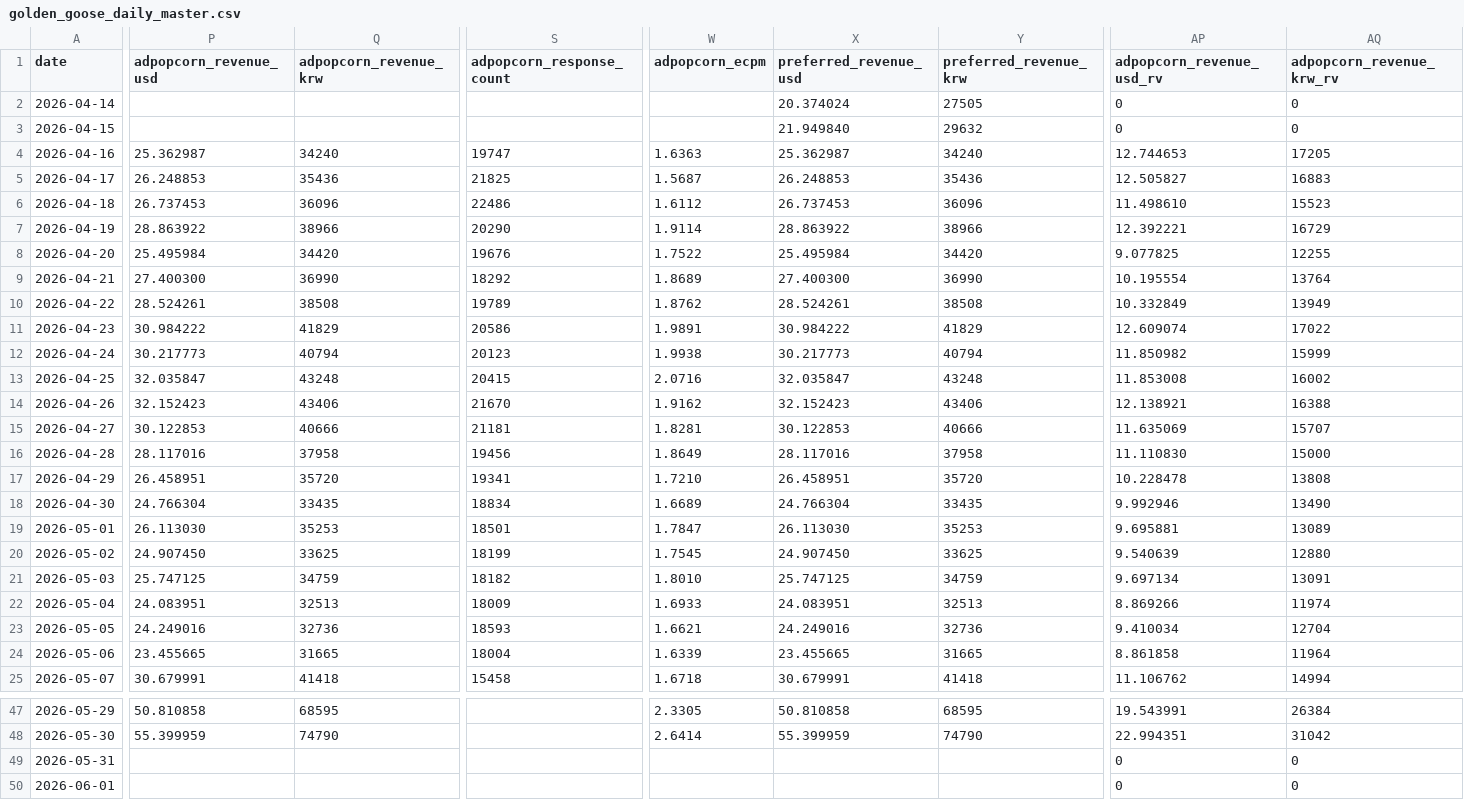
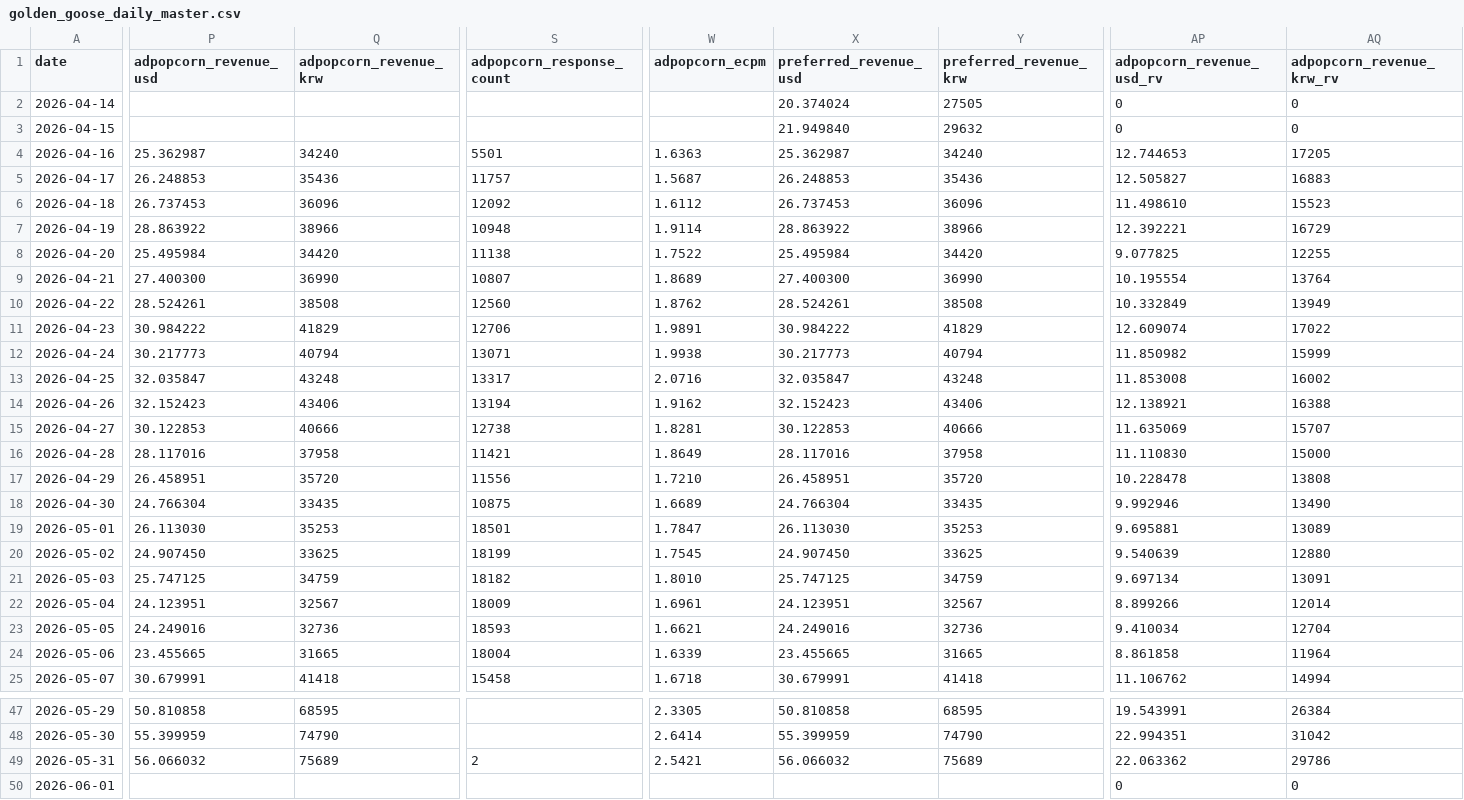
Before and after one commit to dongwonlee222/golden-goose-report, a CSV file: golden_goose_daily_master.csv, drawn as a sheet; only a part is shown, gaps mark what is left out; the diff covers the shown part only; the diff names each change by its address in the sheet, - before the commit and + after, or states it on an @@ line.

```diff
--- a/golden_goose_daily_master.csv
+++ b/golden_goose_daily_master.csv
-S4 (adpopcorn_response_count): 19747
+S4 (adpopcorn_response_count): 5501
-S5 (adpopcorn_response_count): 21825
+S5 (adpopcorn_response_count): 11757
-S6 (adpopcorn_response_count): 22486
+S6 (adpopcorn_response_count): 12092
-S7 (adpopcorn_response_count): 20290
+S7 (adpopcorn_response_count): 10948
-S8 (adpopcorn_response_count): 19676
+S8 (adpopcorn_response_count): 11138
-S9 (adpopcorn_response_count): 18292
+S9 (adpopcorn_response_count): 10807
-S10 (adpopcorn_response_count): 19789
+S10 (adpopcorn_response_count): 12560
-S11 (adpopcorn_response_count): 20586
+S11 (adpopcorn_response_count): 12706
-S12 (adpopcorn_response_count): 20123
+S12 (adpopcorn_response_count): 13071
-S13 (adpopcorn_response_count): 20415
+S13 (adpopcorn_response_count): 13317
-S14 (adpopcorn_response_count): 21670
+S14 (adpopcorn_response_count): 13194
-S15 (adpopcorn_response_count): 21181
+S15 (adpopcorn_response_count): 12738
-S16 (adpopcorn_response_count): 19456
+S16 (adpopcorn_response_count): 11421
-S17 (adpopcorn_response_count): 19341
+S17 (adpopcorn_response_count): 11556
-S18 (adpopcorn_response_count): 18834
+S18 (adpopcorn_response_count): 10875
-P22 (adpopcorn_revenue_usd): 24.083951
+P22 (adpopcorn_revenue_usd): 24.123951
-Q22 (adpopcorn_revenue_krw): 32513
+Q22 (adpopcorn_revenue_krw): 32567
-W22 (adpopcorn_ecpm): 1.6933
+W22 (adpopcorn_ecpm): 1.6961
-X22 (preferred_revenue_usd): 24.083951
+X22 (preferred_revenue_usd): 24.123951
-Y22 (preferred_revenue_krw): 32513
+Y22 (preferred_revenue_krw): 32567
-AP22 (adpopcorn_revenue_usd_rv): 8.869266
+AP22 (adpopcorn_revenue_usd_rv): 8.899266
-AQ22 (adpopcorn_revenue_krw_rv): 11974
+AQ22 (adpopcorn_revenue_krw_rv): 12014
-P49 (adpopcorn_revenue_usd): (empty)
+P49 (adpopcorn_revenue_usd): 56.066032
-Q49 (adpopcorn_revenue_krw): (empty)
+Q49 (adpopcorn_revenue_krw): 75689
-S49 (adpopcorn_response_count): (empty)
+S49 (adpopcorn_response_count): 2
-W49 (adpopcorn_ecpm): (empty)
+W49 (adpopcorn_ecpm): 2.5421
-X49 (preferred_revenue_usd): (empty)
+X49 (preferred_revenue_usd): 56.066032
-Y49 (preferred_revenue_krw): (empty)
+Y49 (preferred_revenue_krw): 75689
-AP49 (adpopcorn_revenue_usd_rv): 0
+AP49 (adpopcorn_revenue_usd_rv): 22.063362
-AQ49 (adpopcorn_revenue_krw_rv): 0
+AQ49 (adpopcorn_revenue_krw_rv): 29786
```
Also changed, not shown: 23 edited cells elsewhere in this file, adpopcorn_publisher_mediation_daily.csv, golden_goose_daily_sheet_view.csv, 1 other file.
